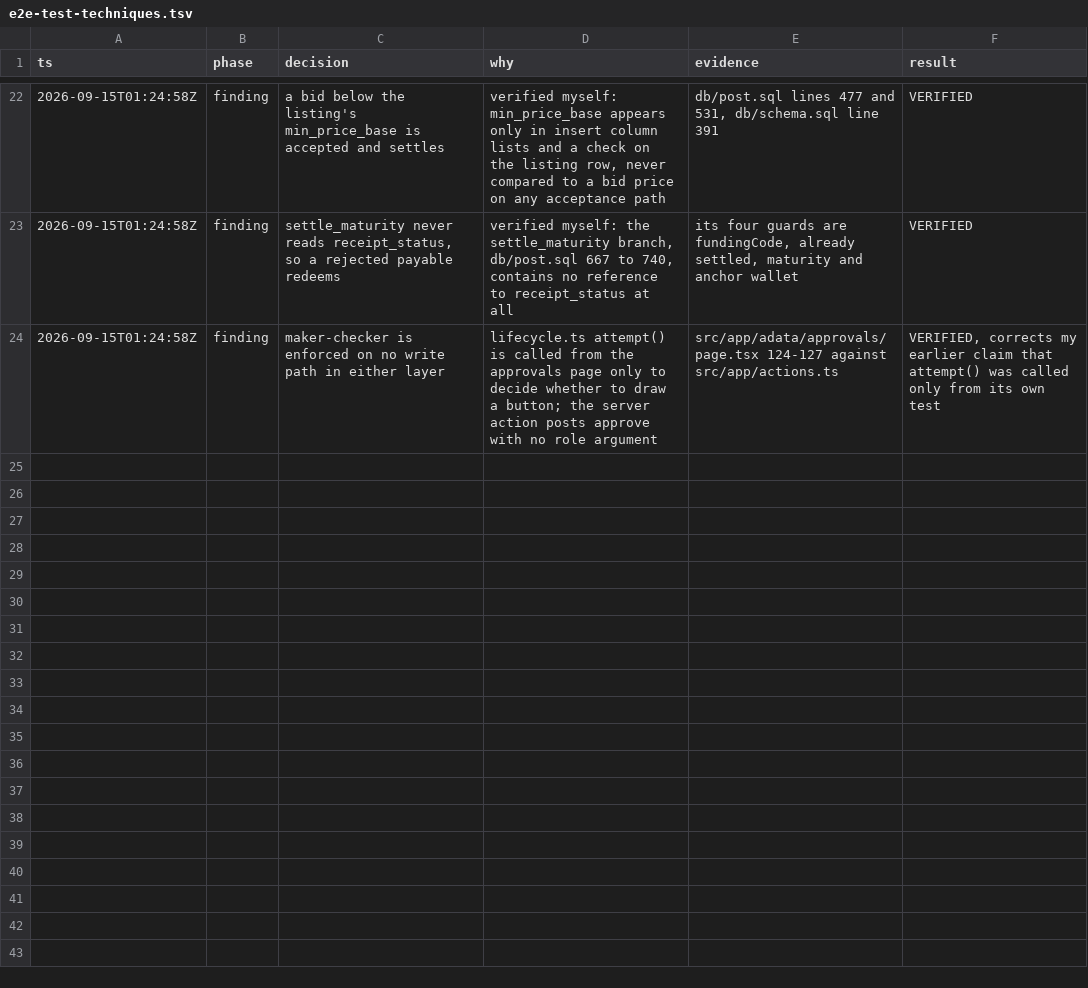
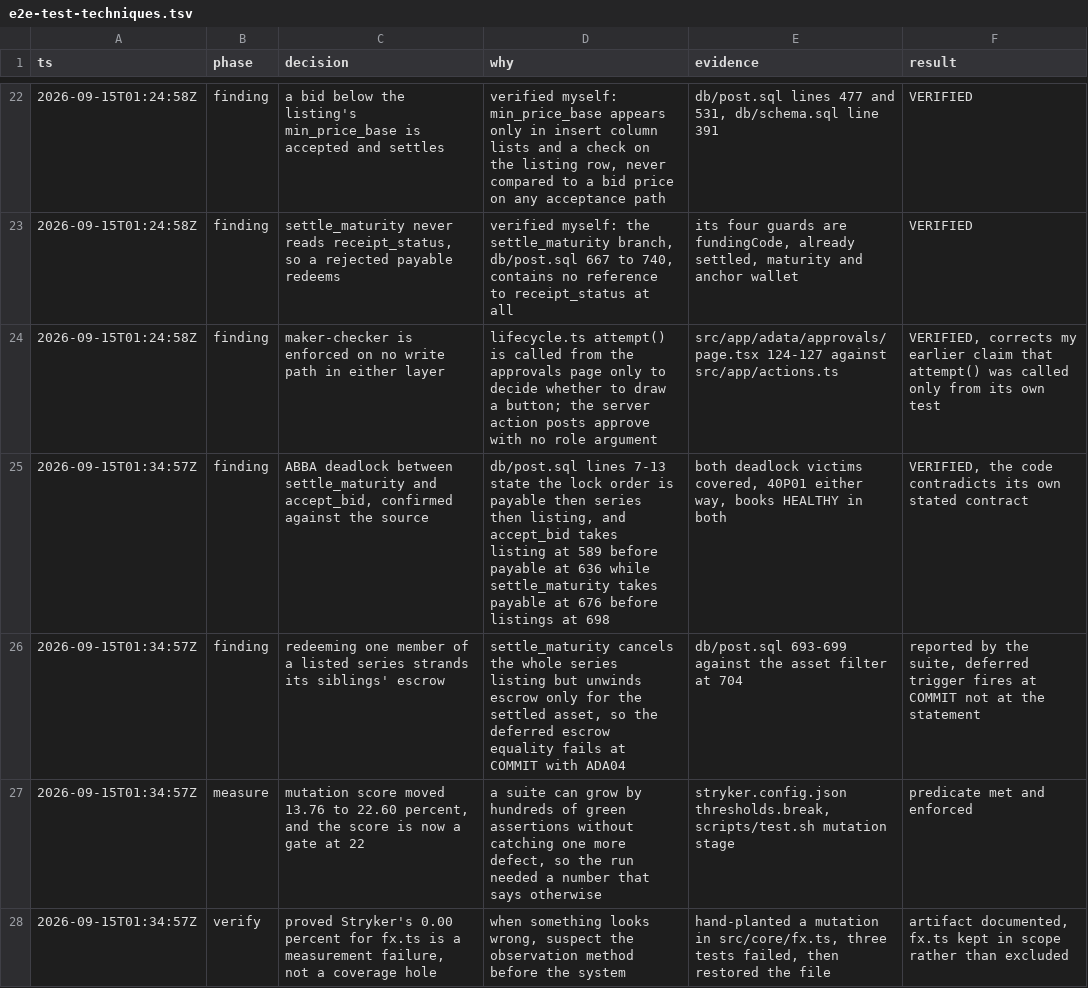
Before and after one commit to alcedo/SFF2026-Tokenised-Payables, a TSV file: .audit/e2e-test-techniques.tsv, drawn as a sheet; only a part is shown, gaps mark what is left out.

```diff
--- a/.audit/e2e-test-techniques.tsv
+++ b/.audit/e2e-test-techniques.tsv
@@ -24 +24,5 @@ ts	phase	decision	why	evidence	result
 2026-09-15T01:24:58Z	finding	maker-checker is enforced on no write path in either layer	lifecycle.ts attempt() is called from the approvals page only to decide whether to draw a button; the server action posts approve with no role argument	src/app/adata/approvals/page.tsx 124-127 against src/app/actions.ts	VERIFIED, corrects my earlier claim that attempt() was called only from its own test
+2026-09-15T01:34:57Z	finding	ABBA deadlock between settle_maturity and accept_bid, confirmed against the source	db/post.sql lines 7-13 state the lock order is payable then series then listing, and accept_bid takes listing at 589 before payable at 636 while settle_maturity takes payable at 676 before listings at 698	both deadlock victims covered, 40P01 either way, books HEALTHY in both	VERIFIED, the code contradicts its own stated contract
+2026-09-15T01:34:57Z	finding	redeeming one member of a listed series strands its siblings' escrow	settle_maturity cancels the whole series listing but unwinds escrow only for the settled asset, so the deferred escrow equality fails at COMMIT with ADA04	db/post.sql 693-699 against the asset filter at 704	reported by the suite, deferred trigger fires at COMMIT not at the statement
+2026-09-15T01:34:57Z	measure	mutation score moved 13.76 to 22.60 percent, and the score is now a gate at 22	a suite can grow by hundreds of green assertions without catching one more defect, so the run needed a number that says otherwise	stryker.config.json thresholds.break, scripts/test.sh mutation stage	predicate met and enforced
+2026-09-15T01:34:57Z	verify	proved Stryker's 0.00 percent for fx.ts is a measurement failure, not a coverage hole	when something looks wrong, suspect the observation method before the system	hand-planted a mutation in src/core/fx.ts, three tests failed, then restored the file	artifact documented, fx.ts kept in scope rather than excluded
```
Also changed, not shown: 2 other files.
